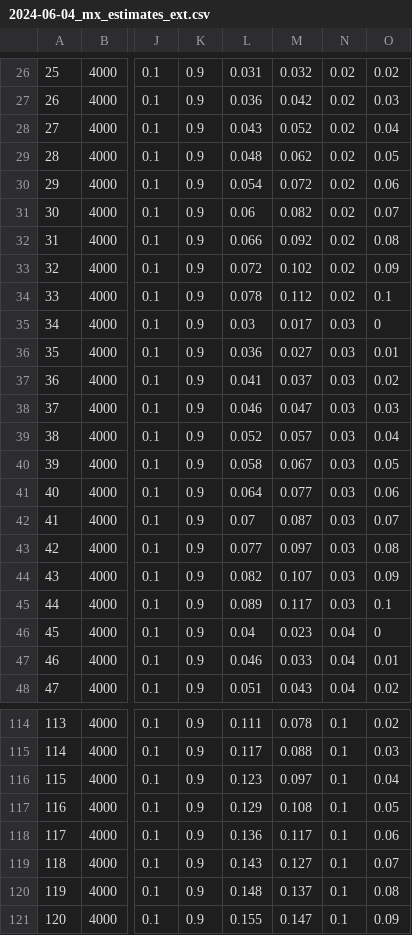
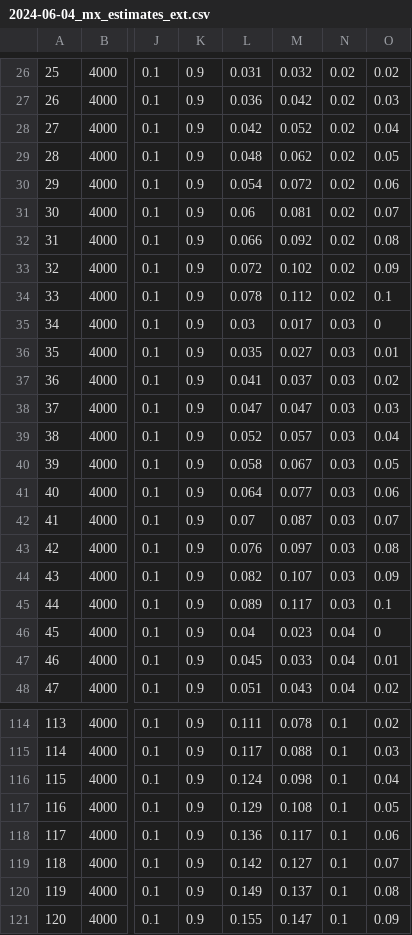
Before and after one commit to josefinabernardo/covAC-simulation-study-2024, a CSV file: 2024-06-04_mx_estimates_ext.csv, drawn as a sheet; only a part is shown, gaps mark what is left out; the diff covers the shown part only; the diff names each change by its address in the sheet, - before the commit and + after, or states it on an @@ line.

```diff
--- a/2024-06-04_mx_estimates_ext.csv
+++ b/2024-06-04_mx_estimates_ext.csv
-L28: 0.043
+L28: 0.042
-M31: 0.082
+M31: 0.081
-L36: 0.036
+L36: 0.035
-L38: 0.046
+L38: 0.047
-L43: 0.077
+L43: 0.076
-L47: 0.046
+L47: 0.045
-L116: 0.123
+L116: 0.124
-M116: 0.097
+M116: 0.098
-L119: 0.143
+L119: 0.142
-L120: 0.148
+L120: 0.149
```
Also changed, not shown: 15 edited cells elsewhere in this file, 2024-06-04_gee_estimates_ext.csv, 2024-06-04_gee_power_ext.csv, 3 other files.
